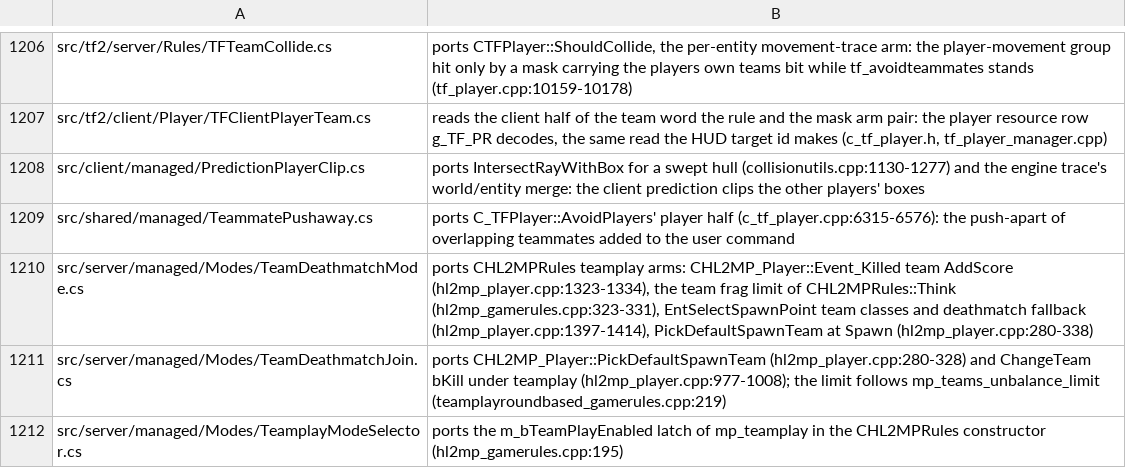
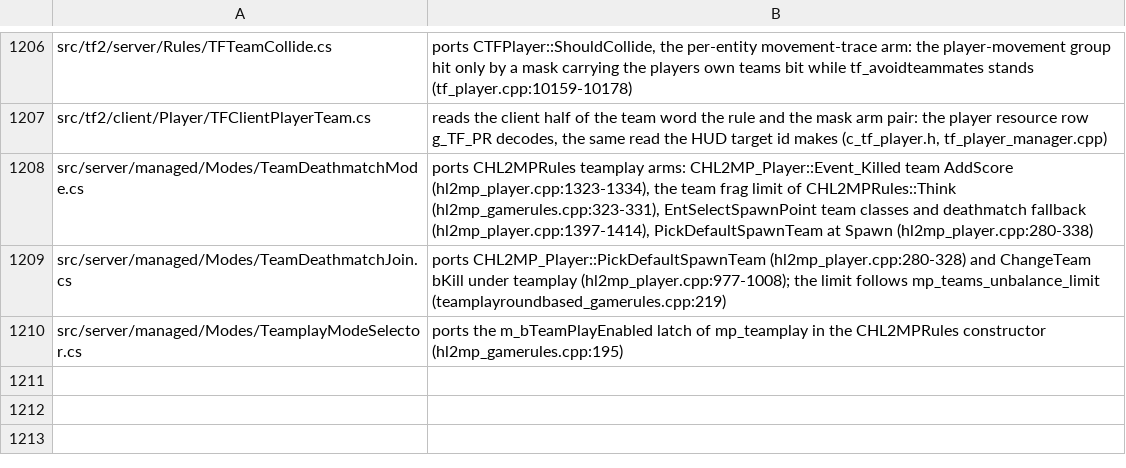
Before and after one commit to muflub/source-sdk-sharp, a TSV file: docs/valve-header-new.tsv, drawn as a sheet; only a part is shown, gaps mark what is left out.

```diff
--- a/docs/valve-header-new.tsv
+++ b/docs/valve-header-new.tsv
@@ -1207,4 +1207,2 @@ src/tf2/server/Rules/TFTeamCollide.cs	ports CTFPlayer::ShouldCollide, the per-en
 src/tf2/client/Player/TFClientPlayerTeam.cs	reads the client half of the team word the rule and the mask arm pair: the player resource row g_TF_PR decodes, the same read the HUD target id makes (c_tf_player.h, tf_player_manager.cpp)
-src/client/managed/PredictionPlayerClip.cs	ports IntersectRayWithBox for a swept hull (collisionutils.cpp:1130-1277) and the engine trace's world/entity merge: the client prediction clips the other players' boxes
-src/shared/managed/TeammatePushaway.cs	ports C_TFPlayer::AvoidPlayers' player half (c_tf_player.cpp:6315-6576): the push-apart of overlapping teammates added to the user command
 src/server/managed/Modes/TeamDeathmatchMode.cs	ports CHL2MPRules teamplay arms: CHL2MP_Player::Event_Killed team AddScore (hl2mp_player.cpp:1323-1334), the team frag limit of CHL2MPRules::Think (hl2mp_gamerules.cpp:323-331), EntSelectSpawnPoint team classes and deathmatch fallback (hl2mp_player.cpp:1397-1414), PickDefaultSpawnTeam at Spawn (hl2mp_player.cpp:280-338)
```
Also changed, not shown: 16 other files.
